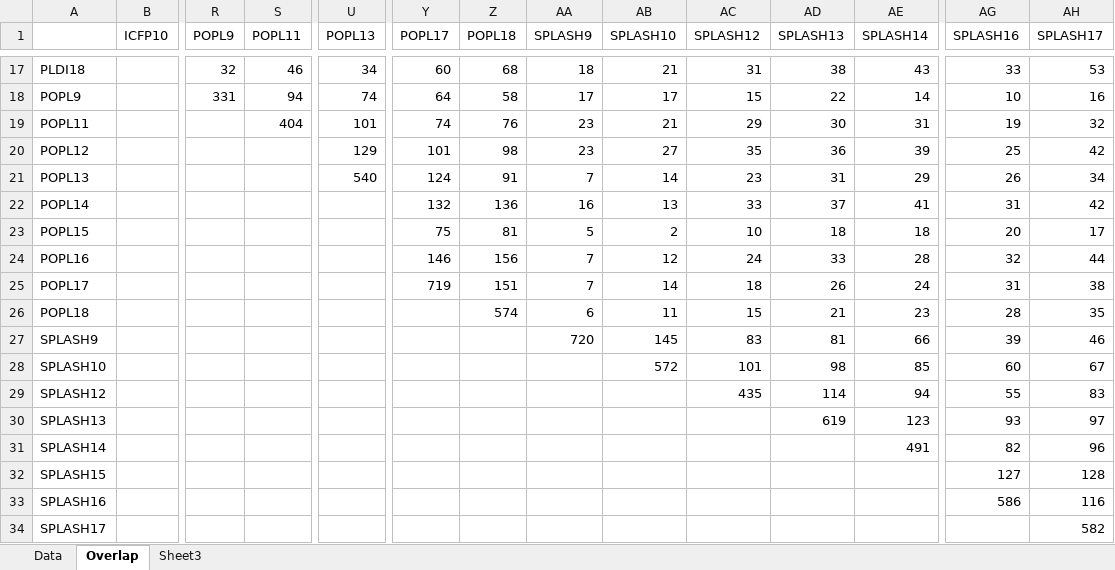
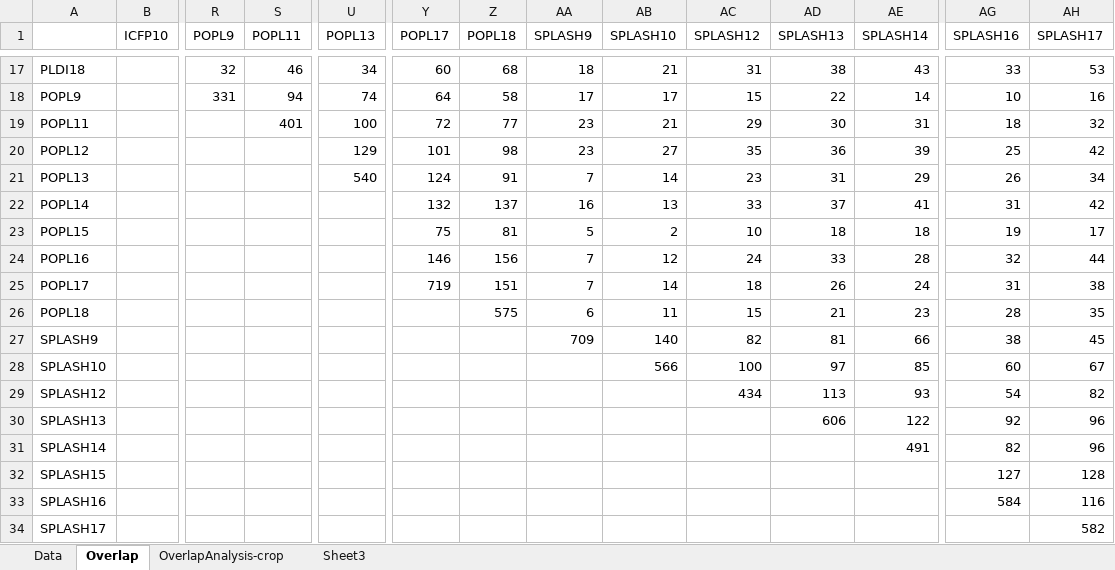
Before and after one commit to YaZko/sigplan-carbon-analysis, an Excel workbook: paper/sigplan_climate/OverlapAnalysis.xlsx, sheet Overlap, drawn as a sheet; only a part is shown, gaps mark what is left out; values as stored, in another font and other column widths than the file's, no borders; conditional formats not drawn; the diff covers the shown part only; the diff names each change by its address in the sheet, - before the commit and + after, or states it on an @@ line.

Commit message:
New overlap analysis data and pdf

```diff
--- a/paper/sigplan_climate/OverlapAnalysis.xlsx (sheet Overlap)
+++ b/paper/sigplan_climate/OverlapAnalysis.xlsx (sheet Overlap)
+sheet tab: OverlapAnalysis-crop
-S19 (POPL11): 404
+S19 (POPL11): 401
-U19 (POPL13): 101
+U19 (POPL13): 100
-Y19 (POPL17): 74
+Y19 (POPL17): 72
-Z19 (POPL18): 76
+Z19 (POPL18): 77
-AG19 (SPLASH16): 19
+AG19 (SPLASH16): 18
-Z22 (POPL18): 136
+Z22 (POPL18): 137
-AG23 (SPLASH16): 20
+AG23 (SPLASH16): 19
-Z26 (POPL18): 574
+Z26 (POPL18): 575
-AA27 (SPLASH9): 720
+AA27 (SPLASH9): 709
-AB27 (SPLASH10): 145
+AB27 (SPLASH10): 140
-AC27 (SPLASH12): 83
+AC27 (SPLASH12): 82
-AG27 (SPLASH16): 39
+AG27 (SPLASH16): 38
-AH27 (SPLASH17): 46
+AH27 (SPLASH17): 45
-AB28 (SPLASH10): 572
+AB28 (SPLASH10): 566
-AC28 (SPLASH12): 101
+AC28 (SPLASH12): 100
-AD28 (SPLASH13): 98
+AD28 (SPLASH13): 97
-AC29 (SPLASH12): 435
+AC29 (SPLASH12): 434
-AD29 (SPLASH13): 114
+AD29 (SPLASH13): 113
-AE29 (SPLASH14): 94
+AE29 (SPLASH14): 93
-AG29 (SPLASH16): 55
+AG29 (SPLASH16): 54
-AH29 (SPLASH17): 83
+AH29 (SPLASH17): 82
-AD30 (SPLASH13): 619
+AD30 (SPLASH13): 606
-AE30 (SPLASH14): 123
+AE30 (SPLASH14): 122
-AG30 (SPLASH16): 93
+AG30 (SPLASH16): 92
-AH30 (SPLASH17): 97
+AH30 (SPLASH17): 96
-AG33 (SPLASH16): 586
+AG33 (SPLASH16): 584
```
Also changed, not shown: 31 edited cells elsewhere in this sheet, 1 other file.
